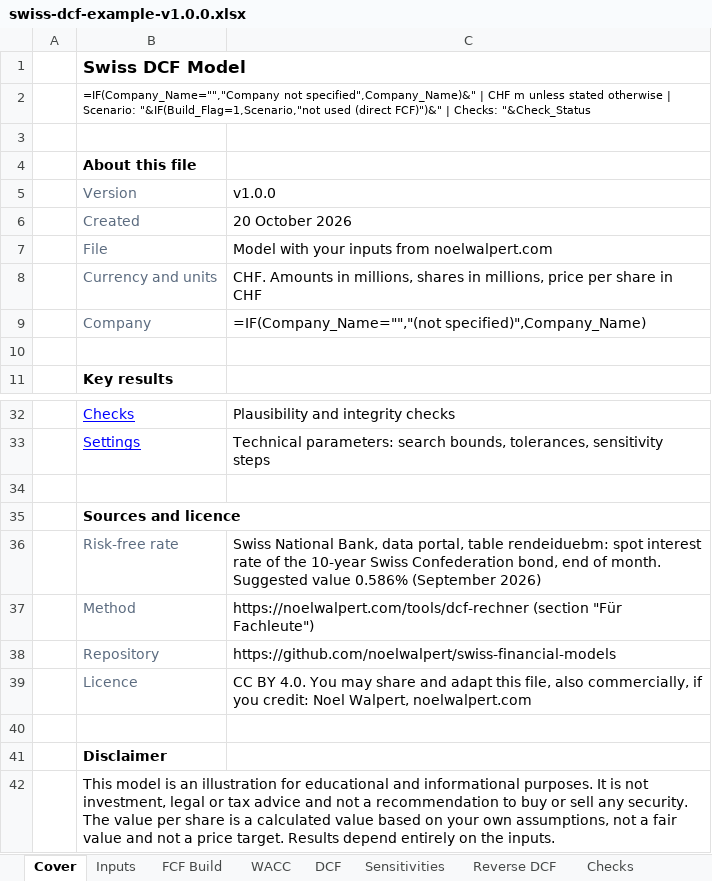
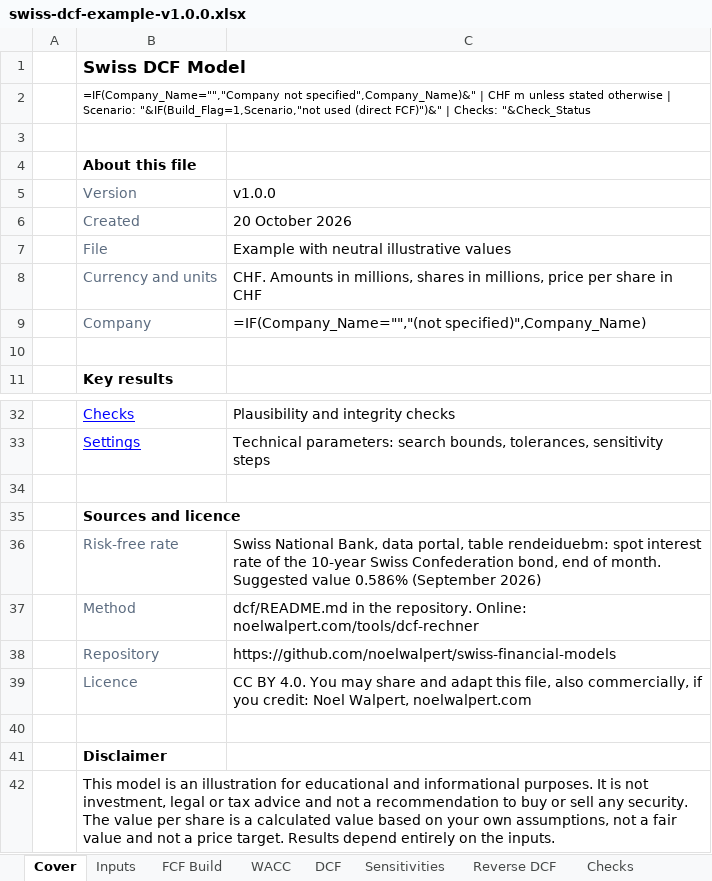
Before and after one commit to noelwalpert/swiss-financial-models, an Excel workbook: dcf/swiss-dcf-example-v1.0.0.xlsx, sheet Cover, drawn as a sheet; only a part is shown, gaps mark what is left out; values as stored, in another font and other column widths than the file's, no borders; formulas without a stored value are shown as written; conditional formats not drawn; the diff names each change by its address in the sheet, - before the commit and + after, or states it on an @@ line.

Commit message:
Swiss DCF Model 1.0.0: Texte der Beispieldatei fuer das Repository angepasst

```diff
--- a/dcf/swiss-dcf-example-v1.0.0.xlsx (sheet Cover)
+++ b/dcf/swiss-dcf-example-v1.0.0.xlsx (sheet Cover)
-C7: Model with your inputs from noelwalpert.com
+C7: Example with neutral illustrative values
-C37: https://noelwalpert.com/tools/dcf-rechner (section "Für Fachleute")
+C37: dcf/README.md in the repository. Online: noelwalpert.com/tools/dcf-rechner
```
Also changed, not shown: dcf/swiss-dcf-template-v1.0.0.xlsx, 1 other file.
